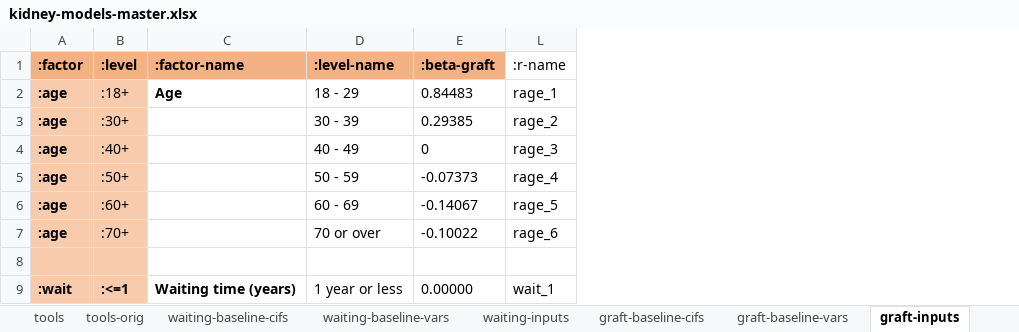
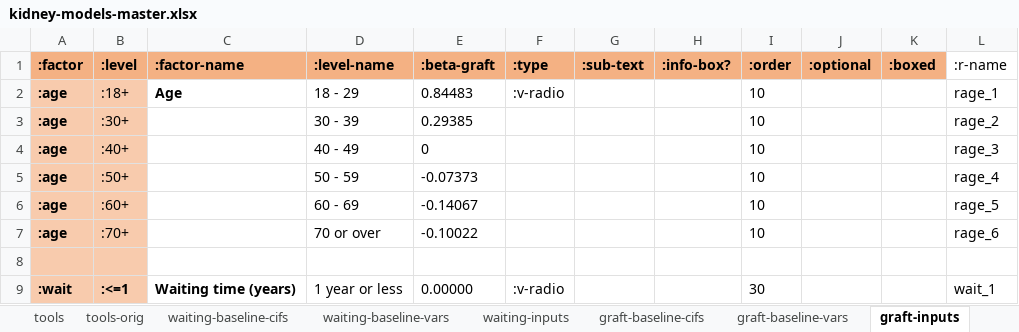
Before and after one commit to WintonCentre/kcp, an Excel workbook: resources/kidney-models-master.xlsx, sheet graft-inputs, drawn as a sheet; only a part is shown; values as stored, in another font and other column widths than the file's, no borders; the diff names each change by its address in the sheet, - before the commit and + after, or states it on an @@ line.

```diff
--- a/resources/kidney-models-master.xlsx (sheet graft-inputs)
+++ b/resources/kidney-models-master.xlsx (sheet graft-inputs)
@@ column F (:type) unhidden, rows 2-9: :v-radio |  |  |  |  |  |  | :v-radio @@
@@ column G (:sub-text) unhidden, empty @@
@@ column H (:info-box?) unhidden, empty @@
@@ column I (:order) unhidden, rows 2-9: 10 | 10 | 10 | 10 | 10 | 10 |  | 30 @@
@@ column J (:optional) unhidden, empty @@
@@ column K (:boxed) unhidden, empty @@
```
Also changed, not shown: sheet waiting-inputs, 3 other files.
